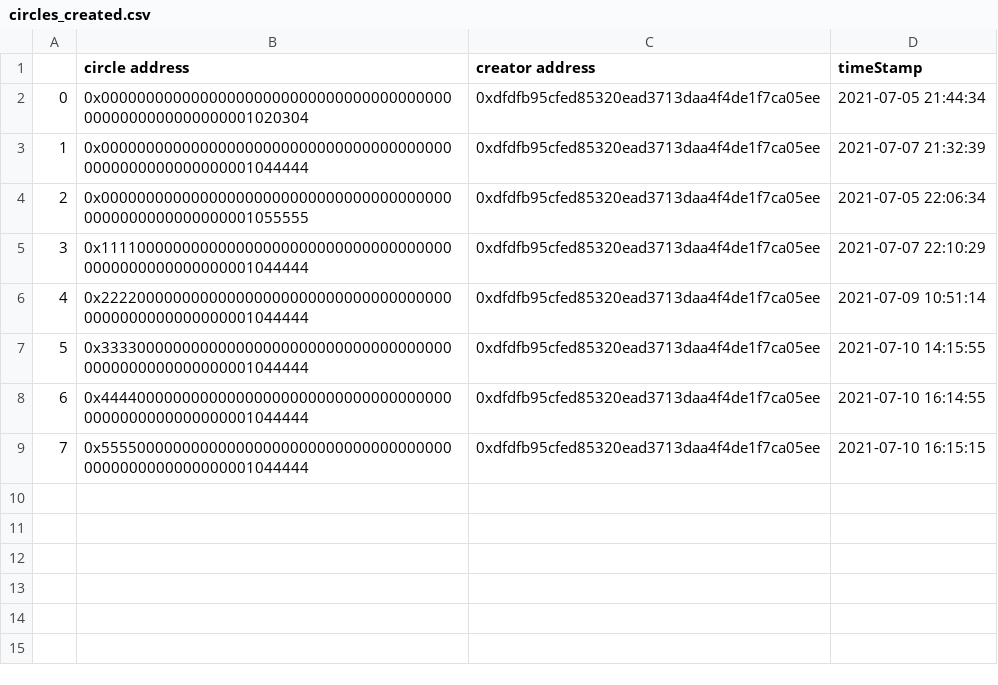
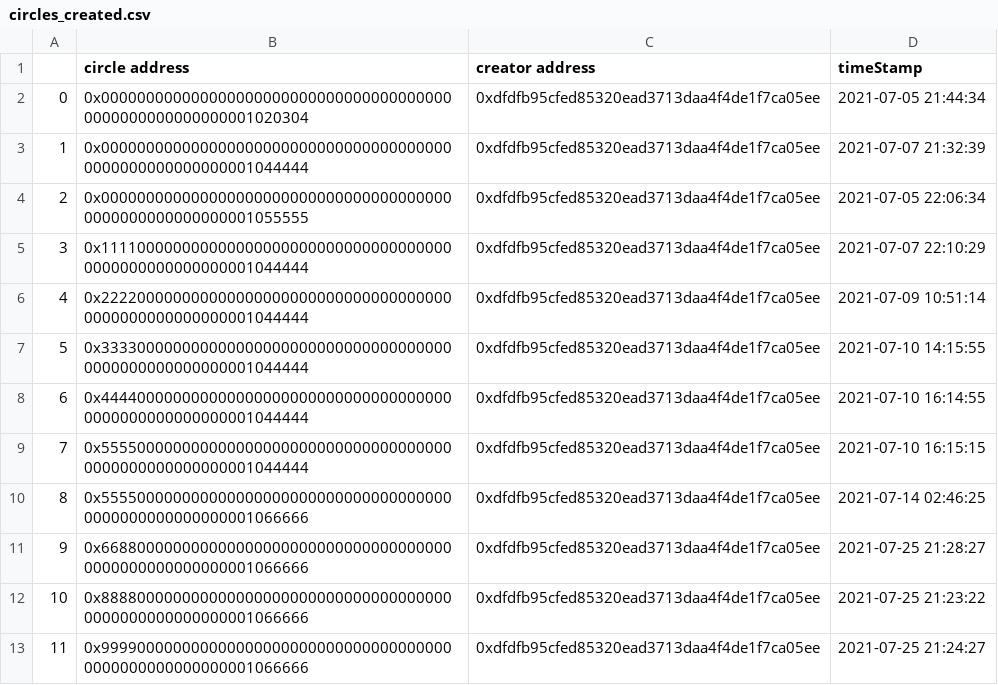
Before and after one commit to MrColinHan/saving-circle-portal, a CSV file: csv_files_fromPy/circles_created.csv, drawn as a sheet; the diff names each change by its address in the sheet, - before the commit and + after, or states it on an @@ line.

```diff
--- a/csv_files_fromPy/circles_created.csv
+++ b/csv_files_fromPy/circles_created.csv
+row 10: 8 | 0x5555000000000000000000000000000000000000000000000000000001066666 | 0xdfdfb95cfed85320ead3713daa4f4de1f7ca05ee | 2021-07-14 02:46:25
+row 11: 9 | 0x6688000000000000000000000000000000000000000000000000000001066666 | 0xdfdfb95cfed85320ead3713daa4f4de1f7ca05ee | 2021-07-25 21:28:27
+row 12: 10 | 0x8888000000000000000000000000000000000000000000000000000001066666 | 0xdfdfb95cfed85320ead3713daa4f4de1f7ca05ee | 2021-07-25 21:23:22
+row 13: 11 | 0x9999000000000000000000000000000000000000000000000000000001066666 | 0xdfdfb95cfed85320ead3713daa4f4de1f7ca05ee | 2021-07-25 21:24:27
```
Also changed, not shown: 20 other files.
